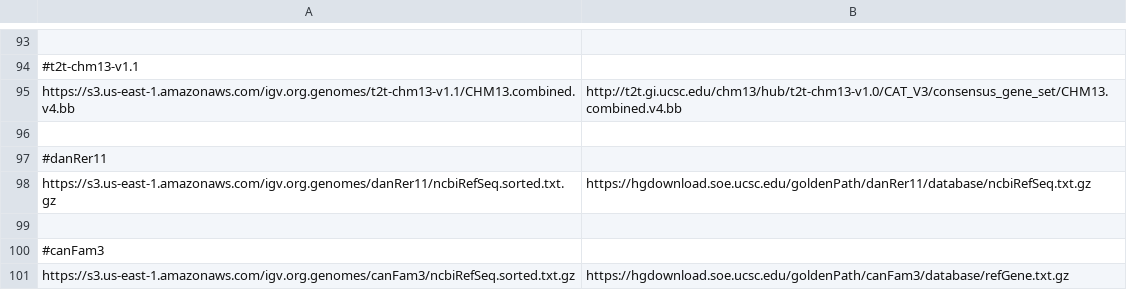
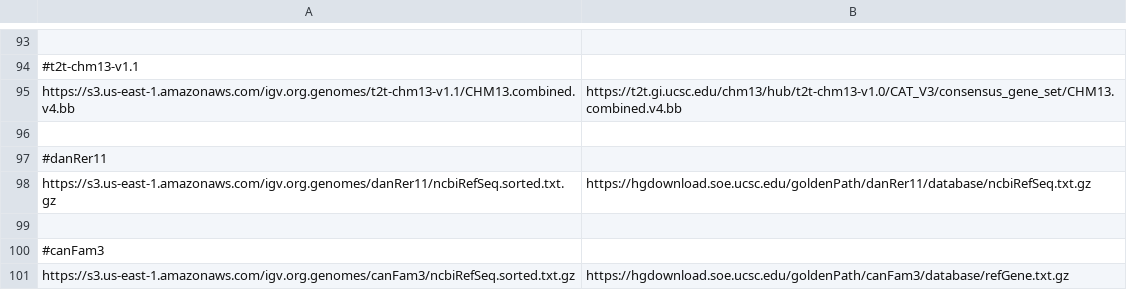
Before and after one commit to kuanyili/igv-data, a TSV file: data/url_mappings.tsv, drawn as a sheet; only a part is shown, gaps mark what is left out; the diff names each change by its address in the sheet, - before the commit and + after, or states it on an @@ line.

Commit message:
update http:// urls to https://

```diff
--- a/data/url_mappings.tsv
+++ b/data/url_mappings.tsv
-B95: http://t2t.gi.ucsc.edu/chm13/hub/t2t-chm13-v1.0/CAT_V3/consensus_gene_set/CHM13.combined.v4.bb
+B95: https://t2t.gi.ucsc.edu/chm13/hub/t2t-chm13-v1.0/CAT_V3/consensus_gene_set/CHM13.combined.v4.bb
```
Also changed, not shown: 27 other files.
